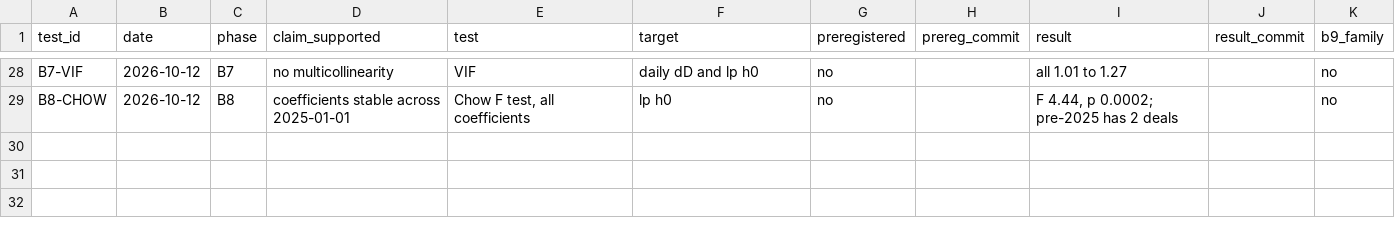
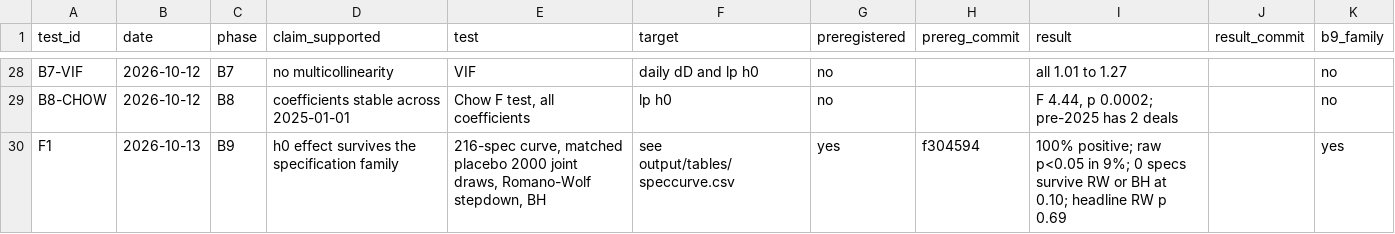
Before and after one commit to aaravraina3/ai-duration-supply, a CSV file: research/TEST_REGISTRY.csv, drawn as a sheet; only a part is shown, gaps mark what is left out.

Commit message:
Preregister C1-C5, D1, D2; B9 and B10 results; fetch Kim-Wright, Fed MBS holdings, Baa spread

```diff
--- a/research/TEST_REGISTRY.csv
+++ b/research/TEST_REGISTRY.csv
@@ -29 +29,2 @@ B7-VIF,2026-10-12,B7,no multicollinearity,VIF,daily dD and lp h0,no,,all 1.01 to
 B8-CHOW,2026-10-12,B8,coefficients stable across 2025-01-01,"Chow F test, all coefficients",lp h0,no,,"F 4.44, p 0.0002; pre-2025 has 2 deals",,no
+F1,2026-10-13,B9,h0 effect survives the specification family,"216-spec curve, matched placebo 2000 joint draws, Romano-Wolf stepdown, BH",see output/tables/speccurve.csv,yes,f304594,100% positive; raw p<0.05 in 9%; 0 specs survive RW or BH at 0.10; headline RW p 0.69,,yes
```
Also changed, not shown: 16 other files.
